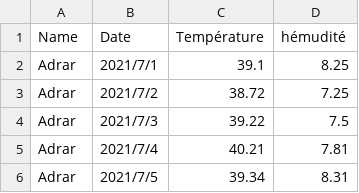
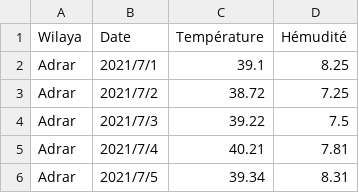
Before and after one commit to ibtihelkaabeche/meteo, a CSV file: csv.csv, drawn as a sheet; only a part is shown.

Commit message:
Update csv.csv

```diff
--- a/csv.csv
+++ b/csv.csv
@@ -1,2 +1,2 @@
-Name,Date,Température,hémudité
+Wilaya,Date,Température,Hémudité
 Adrar,2021/7/1,39.1,8.25
```
